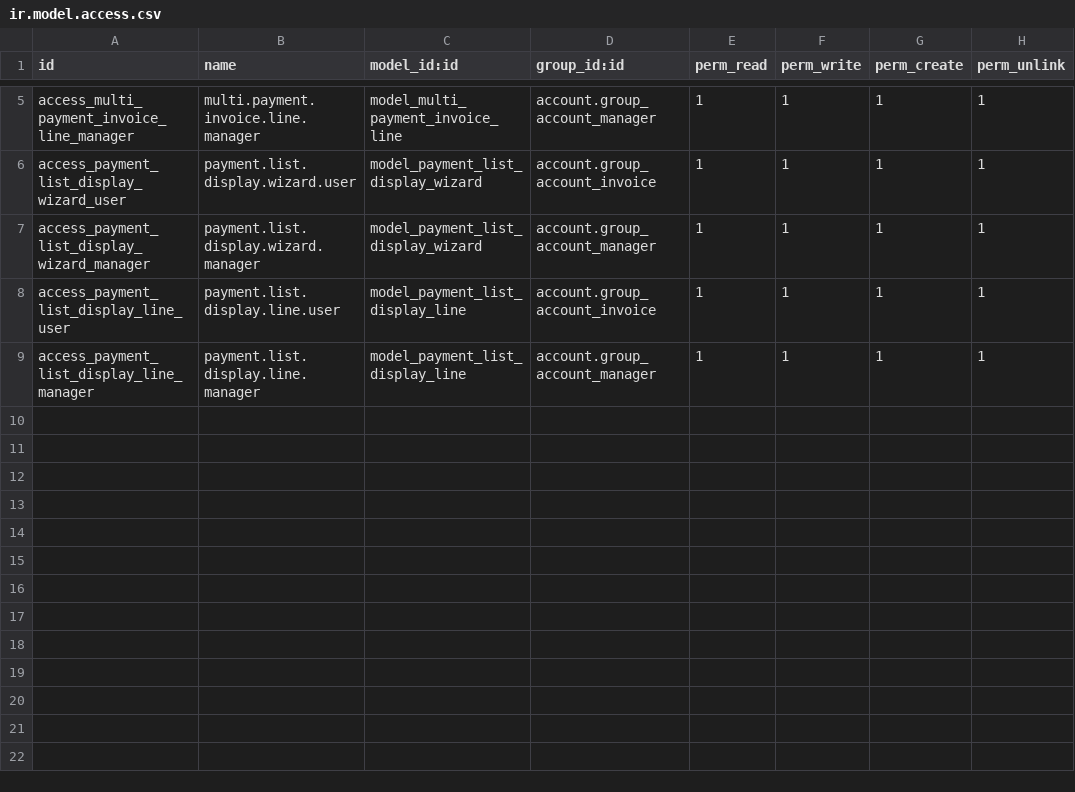
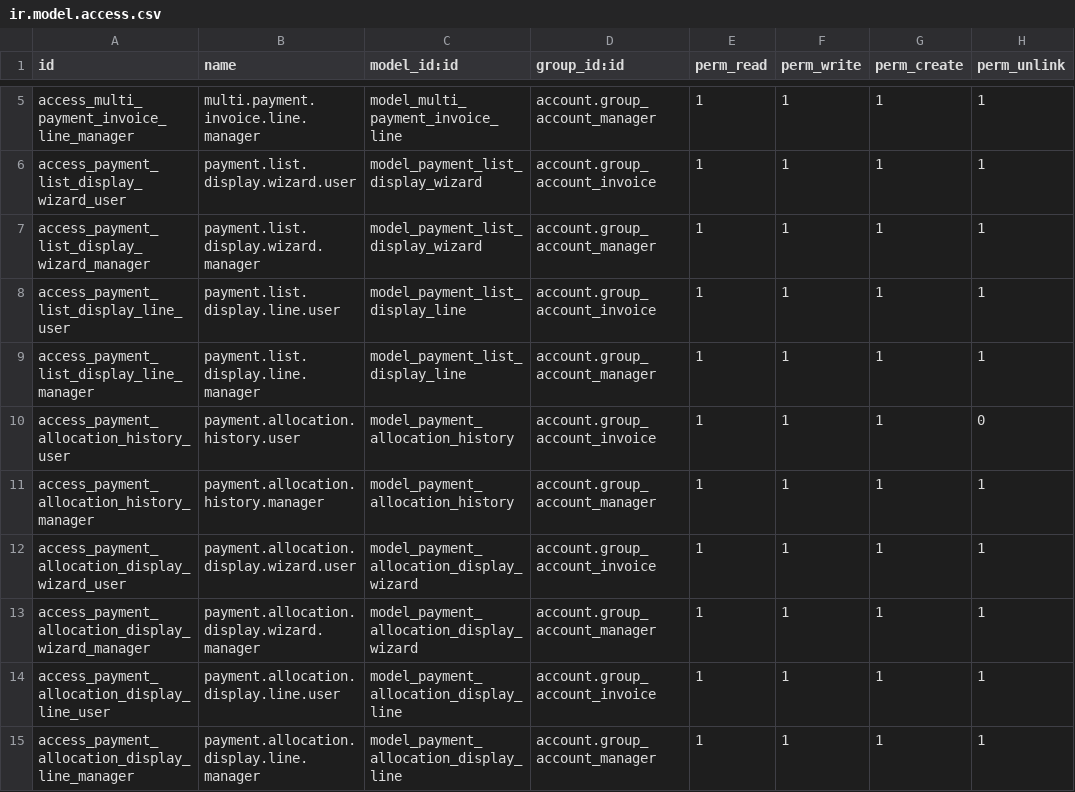
Before and after one commit to Mshakkir/odoo19-project, a CSV file: multi_invoice_payment/security/ir.model.access.csv, drawn as a sheet; only a part is shown, gaps mark what is left out; the diff names each change by its address in the sheet, - before the commit and + after, or states it on an @@ line.

```diff
--- a/multi_invoice_payment/security/ir.model.access.csv
+++ b/multi_invoice_payment/security/ir.model.access.csv
+row 10: access_payment_allocation_history_user | payment.allocation.history.user | model_payment_allocation_history | account.group_account_invoice | 1 | 1 | 1 | 0
+row 11: access_payment_allocation_history_manager | payment.allocation.history.manager | model_payment_allocation_history | account.group_account_manager | 1 | 1 | 1 | 1
+row 12: access_payment_allocation_display_wizard_user | payment.allocation.display.wizard.user | model_payment_allocation_display_wizard | account.group_account_invoice | 1 | 1 | 1 | 1
+row 13: access_payment_allocation_display_wizard_manager | payment.allocation.display.wizard.manager | model_payment_allocation_display_wizard | account.group_account_manager | 1 | 1 | 1 | 1
+row 14: access_payment_allocation_display_line_user | payment.allocation.display.line.user | model_payment_allocation_display_line | account.group_account_invoice | 1 | 1 | 1 | 1
+row 15: access_payment_allocation_display_line_manager | payment.allocation.display.line.manager | model_payment_allocation_display_line | account.group_account_manager | 1 | 1 | 1 | 1
```
Also changed, not shown: 10 other files.
